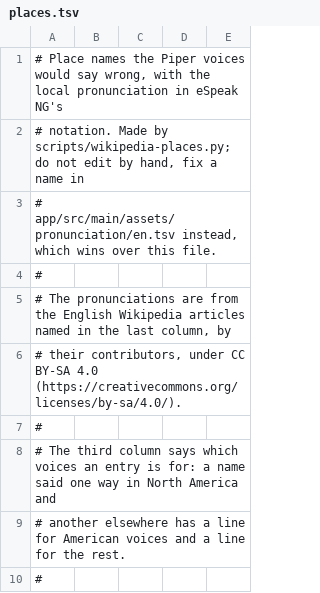
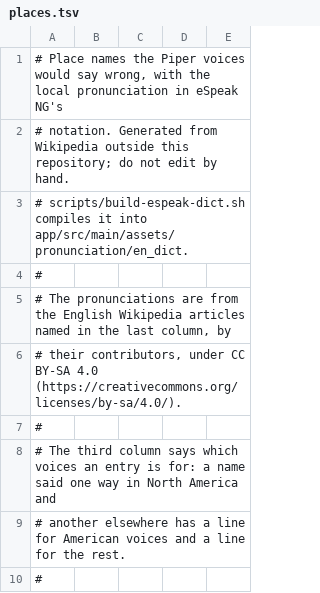
Before and after one commit to PimpinPumpkin/Vela, a TSV file: tools/pronunciation/places.tsv, drawn as a sheet; only a part is shown.

Commit message:
Draw lines and areas on the map and keep them in a My drawings list
Your lists > Draw: tap the map to place points, choose line or area and a
color, see the length or area as you go, name it and save. A saved drawing
shows on the map and opens with its measurements; its menu deletes it.
Docs: SPEC, FEATURES, CLAUDE. Also corrects the header of the place-name
list, which named scripts that are not in this repository.

```diff
--- a/tools/pronunciation/places.tsv
+++ b/tools/pronunciation/places.tsv
@@ -1,4 +1,4 @@
 # Place names the Piper voices would say wrong, with the local pronunciation in eSpeak NG's
-# notation. Made by scripts/wikipedia-places.py; do not edit by hand, fix a name in
-# app/src/main/assets/pronunciation/en.tsv instead, which wins over this file.
+# notation. Generated from Wikipedia outside this repository; do not edit by hand.
+# scripts/build-espeak-dict.sh compiles it into app/src/main/assets/pronunciation/en_dict.
 #
```
Also changed, not shown: 12 other files.
